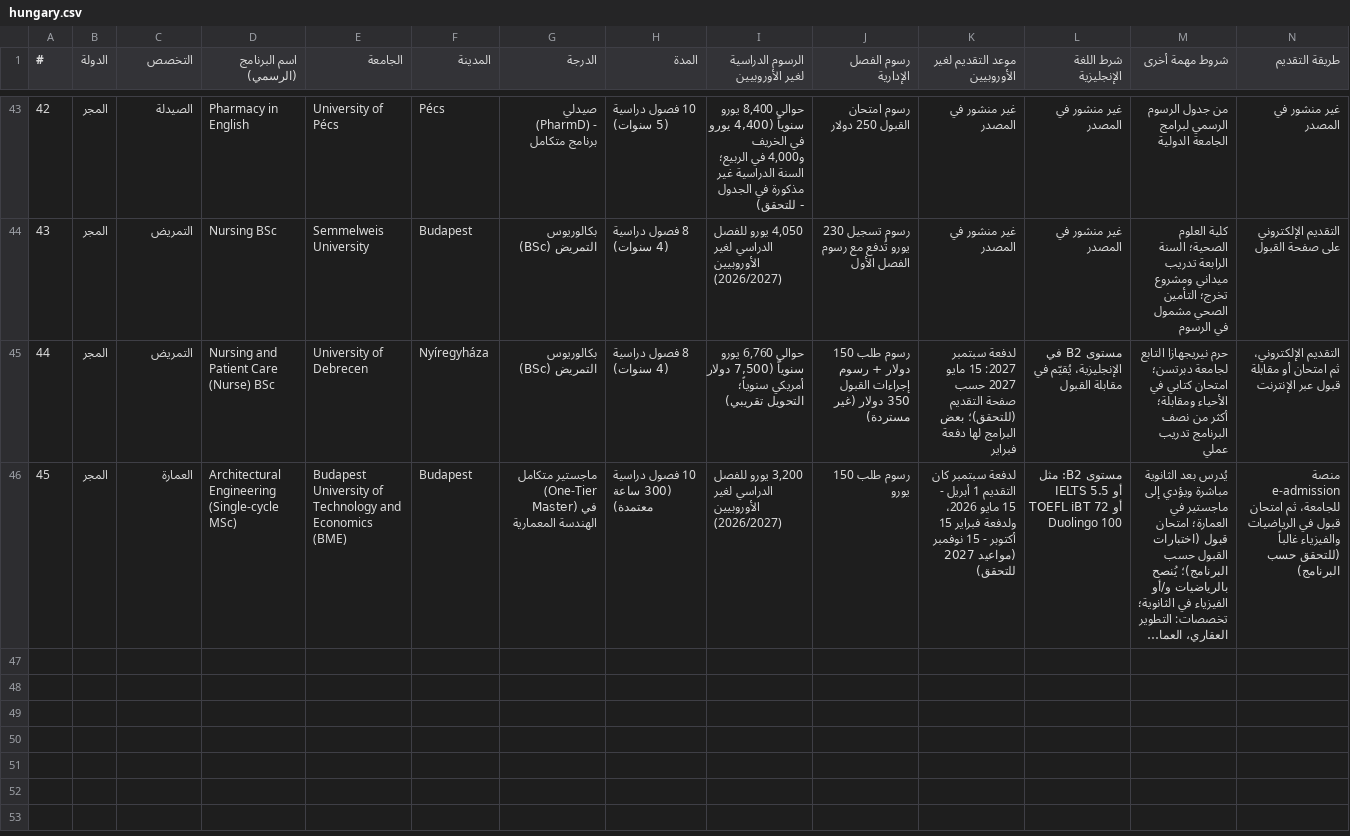
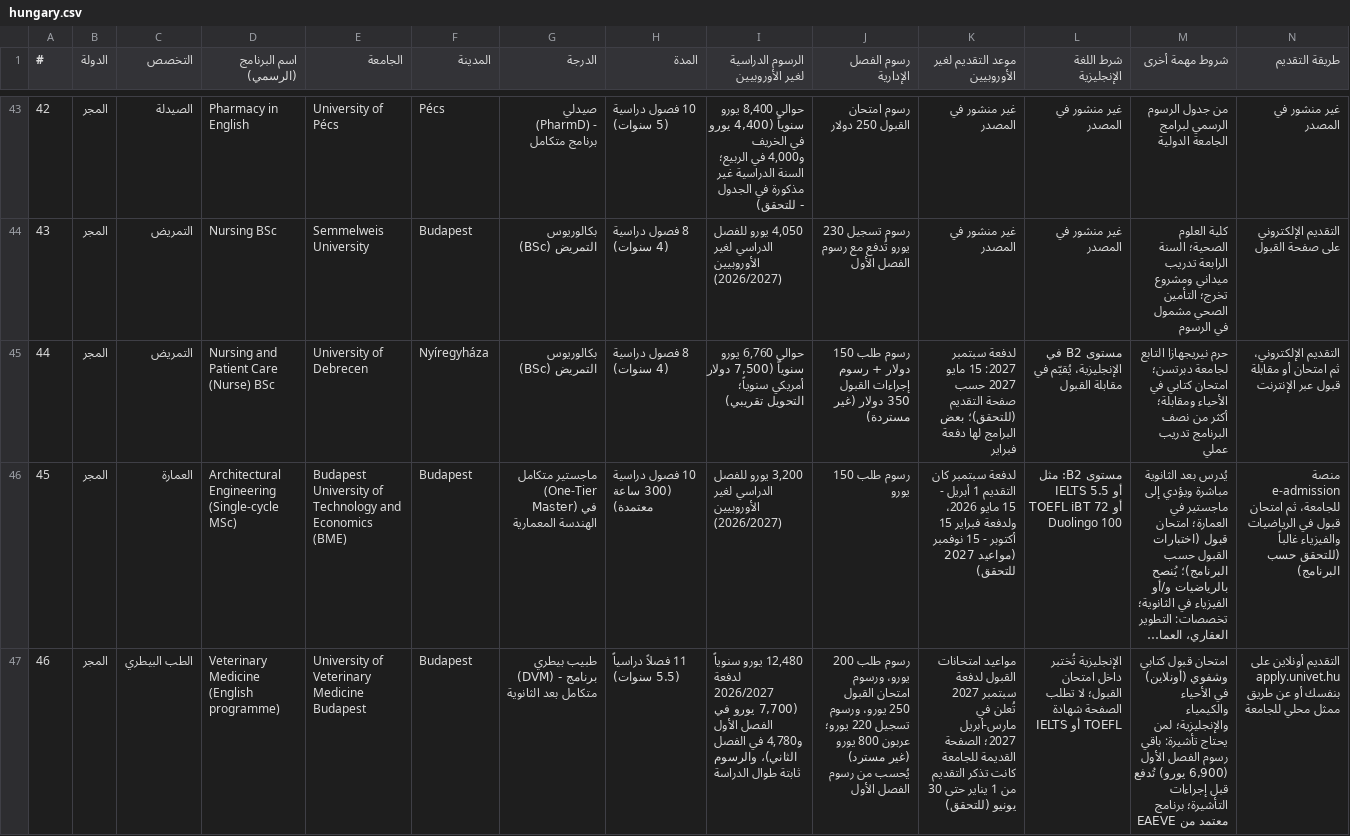
Before and after one commit to timelmallah-cpu/mynewgate, a CSV file: data/programmes_ba/hungary.csv, drawn as a sheet; only a part is shown, gaps mark what is left out; long unchanged cells end in …; rows hold the shown columns only; the diff names each change by its address in the sheet, - before the commit and + after, or states it on an @@ line.

```diff
--- a/data/programmes_ba/hungary.csv
+++ b/data/programmes_ba/hungary.csv
+row 47: 46 | المجر | الطب البيطري | Veterinary Medicine (English programme) | University of Veterinary Medicine Budapest | Budapest | طبيب بيطري (DVM) - برنامج متكامل بعد الثانوية | 11 فصلاً دراسياً (5.5 سنوات) | 12,480 يورو سنوياً لدفعة 2026/2027 (7,700 يورو في الفصل الأول و4,780 في الفصل الثاني)، والرسوم ثابتة طوال الدراسة | رسوم طلب 200 يورو، ورسوم امتحان القبول 250 يورو، ورسوم تسجيل 220 يورو؛ عربون 800 يورو (غير مسترد) يُحسب من رسوم الفصل الأول | مواعيد امتحانات القبول لدفعة سبتمبر 2027 تُعلن في مارس-أبريل 2027؛ الصفحة القديمة للجامعة كانت تذكر التقديم من 1 يناير حتى 30 يونيو (للتحقق) | الإنجليزية تُختبر داخل امتحان القبول؛ لا تطلب الصفحة شهادة IELTS أو TOEFL | امتحان قبول كتابي وشفوي (أونلاين) في الأحياء والكيمياء والإنجليزية؛ لمن يحتاج تأشيرة: باقي رسوم الفصل الأول (6,900 يورو) تُدفع قبل إجراءات التأشيرة؛ برنامج معتمد من EAEVE | التقديم أونلاين على apply.univet.hu بنفسك أو عن طريق ممثل محلي للجامعة
```
Also changed, not shown: data/programmes_ba/bulgaria.csv, data/programmes_ba/czechia.csv, 23 other files.
